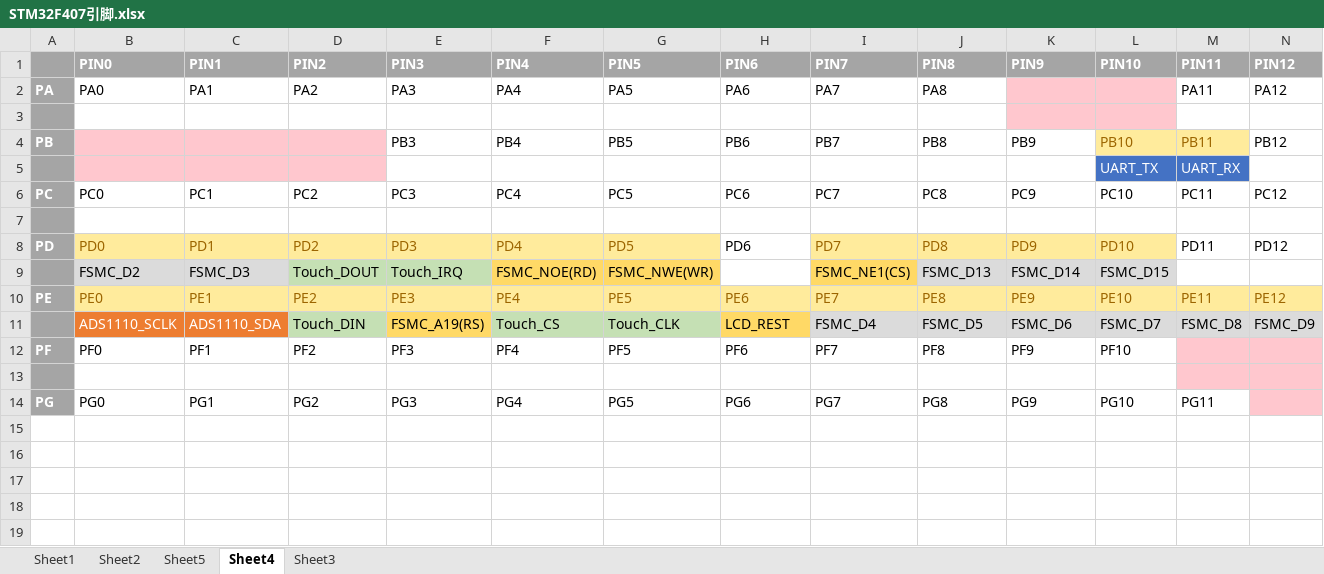
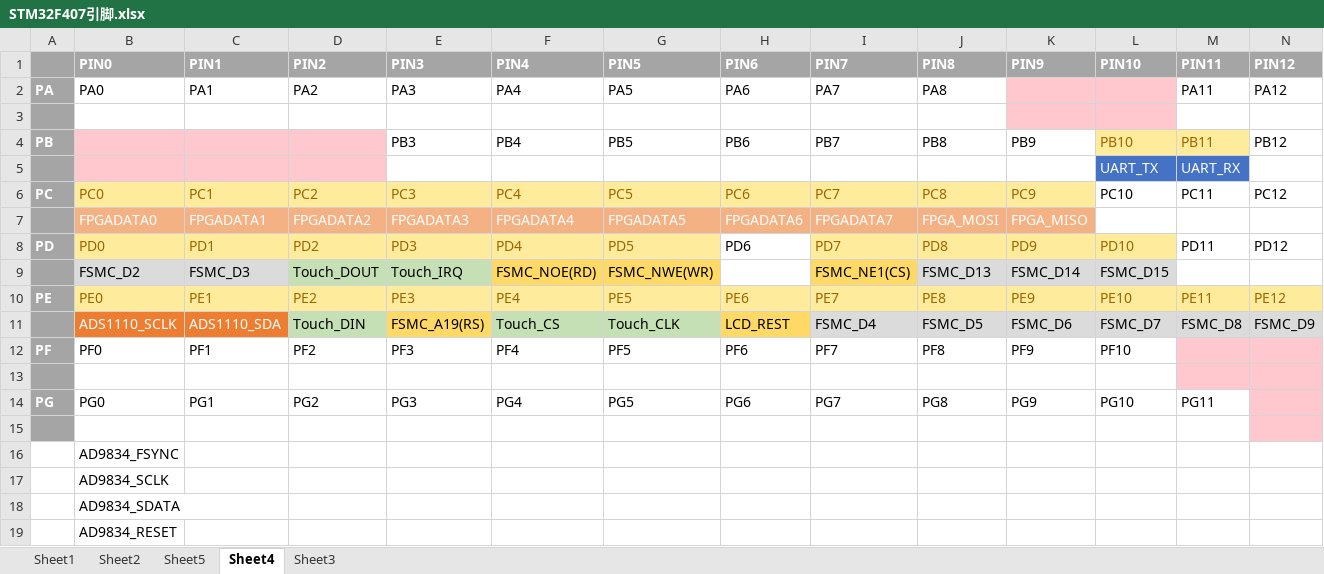
Before and after one commit to kashimotoxiang/OSC_STM32F407, an Excel workbook: STM32F407引脚.xlsx, sheet Sheet4, drawn as a sheet; only a part is shown; values as stored, in another font and other column widths than the file's, no borders; rows hold the shown columns only; the diff names each change by its address in the sheet, - before the commit and + after, or states it on an @@ line.

```diff
--- a/STM32F407引脚.xlsx (sheet Sheet4)
+++ b/STM32F407引脚.xlsx (sheet Sheet4)
@@ B6:K6 fill: none → #FFEB9C, text colour: black → #9C6500 @@
-row 7: (empty)
+row 7:  | FPGADATA0 | FPGADATA1 | FPGADATA2 | FPGADATA3 | FPGADATA4 | FPGADATA5 | FPGADATA6 | FPGADATA7 | FPGA_MOSI | FPGA_MISO
-B7:K7 fill: none
+B7:K7 fill: #F4B183
+row 15: (empty)
+row 16:  | AD9834_FSYNC
+row 17:  | AD9834_SCLK
+row 18:  | AD9834_SDATA
+row 19:  | AD9834_RESET
```
Also changed, not shown: 49 other files.
